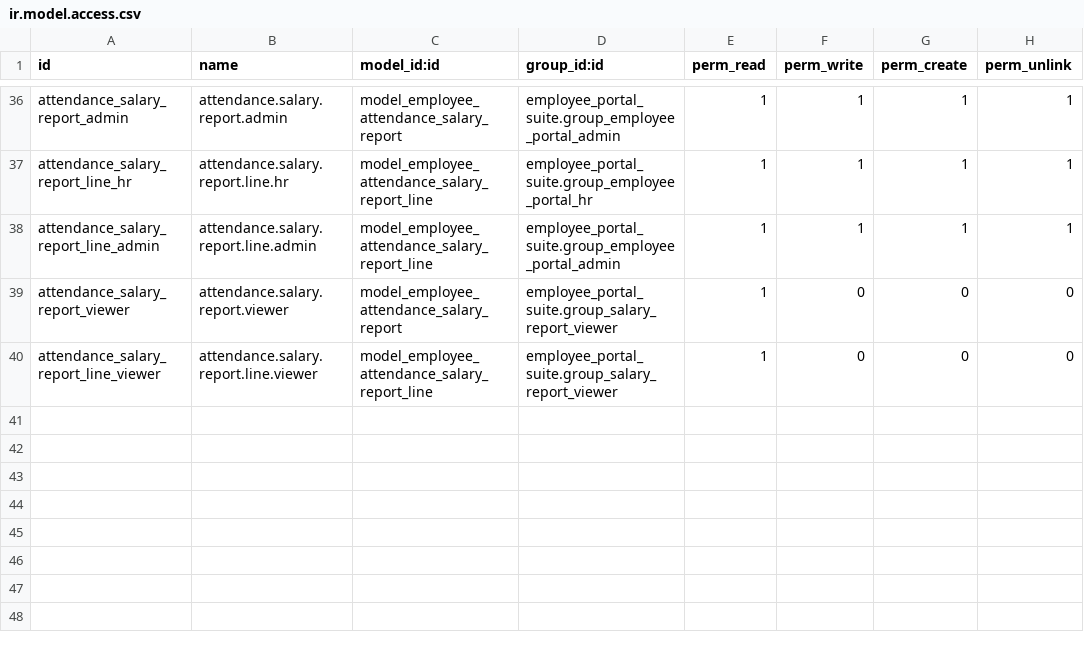
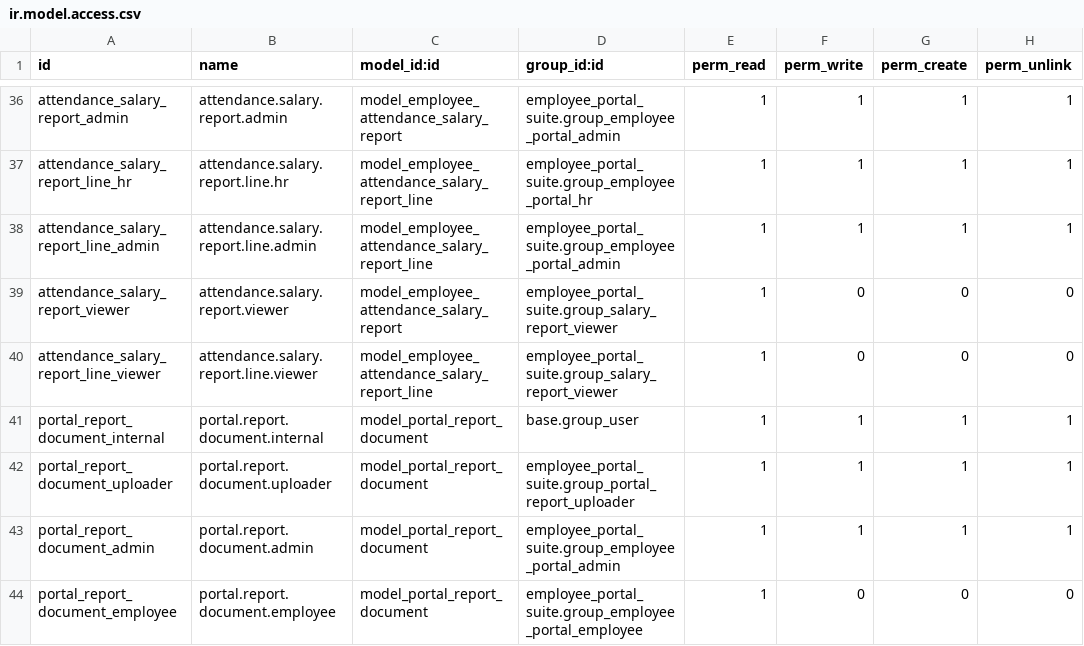
Before and after one commit to Kinan-absar/odoo_custom, a CSV file: custom_addons/employee_portal_suite/security/ir.model.access.csv, drawn as a sheet; only a part is shown, gaps mark what is left out; the diff names each change by its address in the sheet, - before the commit and + after, or states it on an @@ line.

Commit message:
update employee portal suite

```diff
--- a/custom_addons/employee_portal_suite/security/ir.model.access.csv
+++ b/custom_addons/employee_portal_suite/security/ir.model.access.csv
+row 41: portal_report_document_internal | portal.report.document.internal | model_portal_report_document | base.group_user | 1 | 1 | 1 | 1
+row 42: portal_report_document_uploader | portal.report.document.uploader | model_portal_report_document | employee_portal_suite.group_portal_report_uploader | 1 | 1 | 1 | 1
+row 43: portal_report_document_admin | portal.report.document.admin | model_portal_report_document | employee_portal_suite.group_employee_portal_admin | 1 | 1 | 1 | 1
+row 44: portal_report_document_employee | portal.report.document.employee | model_portal_report_document | employee_portal_suite.group_employee_portal_employee | 1 | 0 | 0 | 0
```
Also changed, not shown: 19 other files.
